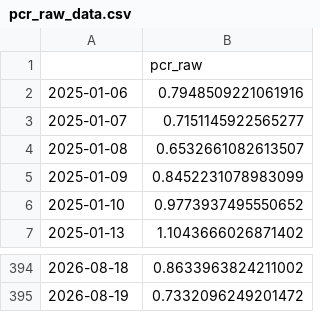
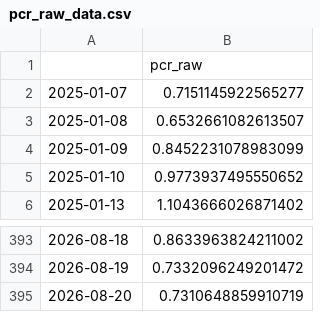
Before and after one commit to hhhpophhh-dot/k-fear-greed-index, a CSV file: pcr_raw_data.csv, drawn as a sheet; only a part is shown, gaps mark what is left out.

```diff
--- a/pcr_raw_data.csv
+++ b/pcr_raw_data.csv
@@ -1,3 +1,2 @@
 ,pcr_raw
-2025-01-06,0.7948509221061916
 2025-01-07,0.7151145922565277
@@ -395 +394,2 @@
 2026-08-19,0.7332096249201472
+2026-08-20,0.7310648859910719
```
